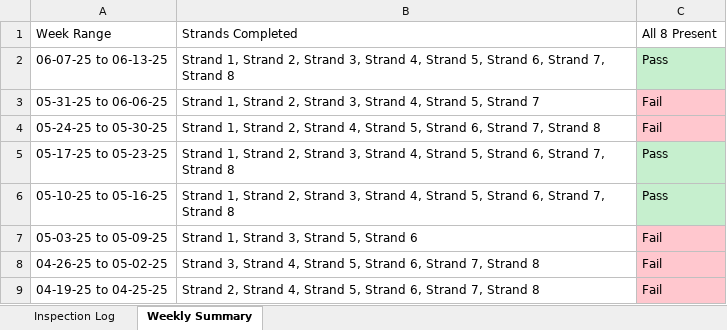
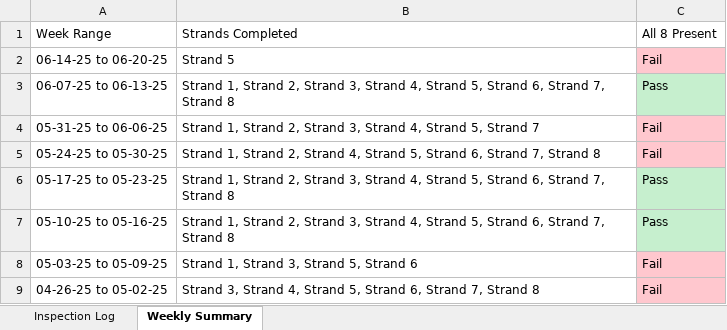
Before and after one commit to Squirrellzy/Sorter-Dashboard, an Excel workbook: data/Sorter Inspection Validation Indy.xlsx, sheet Weekly Summary, drawn as a sheet; only a part is shown; the shorter side is filled out with more unchanged rows; values as stored, in another font and other column widths than the file's, no borders; table styles not drawn; the diff names each change by its address in the sheet, - before the commit and + after, or states it on an @@ line.

```diff
--- a/data/Sorter Inspection Validation Indy.xlsx (sheet Weekly Summary)
+++ b/data/Sorter Inspection Validation Indy.xlsx (sheet Weekly Summary)
+row 2: 06-14-25 to 06-20-25 | Strand 5 | Fail
```
Also changed, not shown: sheet Inspection Log, data/Sorter Inspection Validation Atlanta.xlsx, data/Sorter Inspection Validation Chicago.xlsx.
